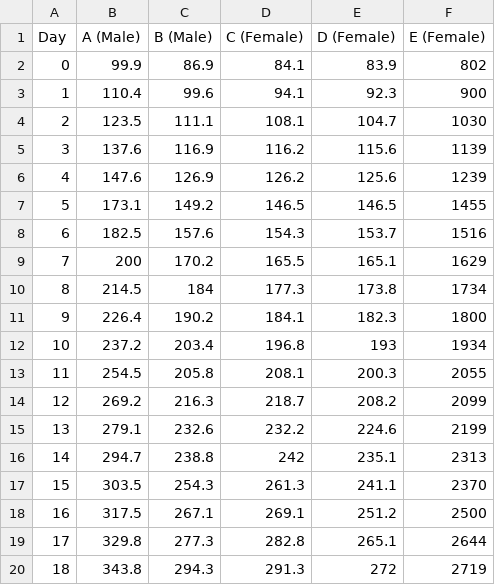
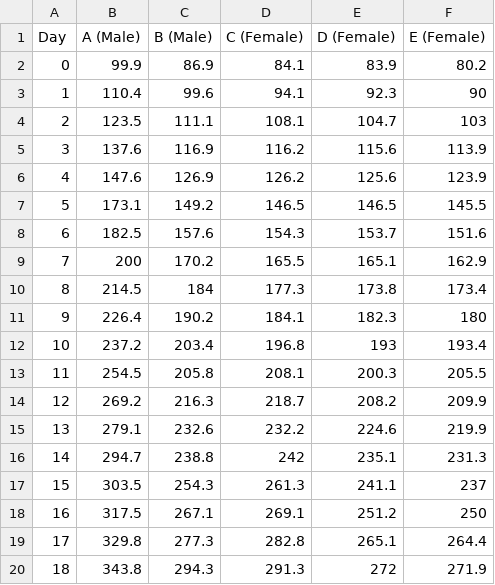
Before and after one commit to gyrase107/kgs, a CSV file: kitten_weight_raw.csv, drawn as a sheet.

Commit message:
Add files via upload

```diff
--- a/kitten_weight_raw.csv
+++ b/kitten_weight_raw.csv
@@ -1,20 +1,20 @@
 Day,A (Male),B (Male),C (Female),D (Female),E (Female)
-0,99.9,86.9,84.1,83.9,802
-1,110.4,99.6,94.1,92.3,900
-2,123.5,111.1,108.1,104.7,1030
-3,137.6,116.9,116.2,115.6,1139
-4,147.6,126.9,126.2,125.6,1239
-5,173.1,149.2,146.5,146.5,1455
-6,182.5,157.6,154.3,153.7,1516
-7,200,170.2,165.5,165.1,1629
-8,214.5,184,177.3,173.8,1734
-9,226.4,190.2,184.1,182.3,1800
-10,237.2,203.4,196.8,193,1934
-11,254.5,205.8,208.1,200.3,2055
-12,269.2,216.3,218.7,208.2,2099
-13,279.1,232.6,232.2,224.6,2199
-14,294.7,238.8,242,235.1,2313
-15,303.5,254.3,261.3,241.1,2370
-16,317.5,267.1,269.1,251.2,2500
-17,329.8,277.3,282.8,265.1,2644
-18,343.8,294.3,291.3,272,2719
+0,99.9,86.9,84.1,83.9,80.2
+1,110.4,99.6,94.1,92.3,90
+2,123.5,111.1,108.1,104.7,103
+3,137.6,116.9,116.2,115.6,113.9
+4,147.6,126.9,126.2,125.6,123.9
+5,173.1,149.2,146.5,146.5,145.5
+6,182.5,157.6,154.3,153.7,151.6
+7,200,170.2,165.5,165.1,162.9
+8,214.5,184,177.3,173.8,173.4
+9,226.4,190.2,184.1,182.3,180
+10,237.2,203.4,196.8,193,193.4
+11,254.5,205.8,208.1,200.3,205.5
+12,269.2,216.3,218.7,208.2,209.9
+13,279.1,232.6,232.2,224.6,219.9
+14,294.7,238.8,242,235.1,231.3
+15,303.5,254.3,261.3,241.1,237
+16,317.5,267.1,269.1,251.2,250
+17,329.8,277.3,282.8,265.1,264.4
+18,343.8,294.3,291.3,272,271.9
```
